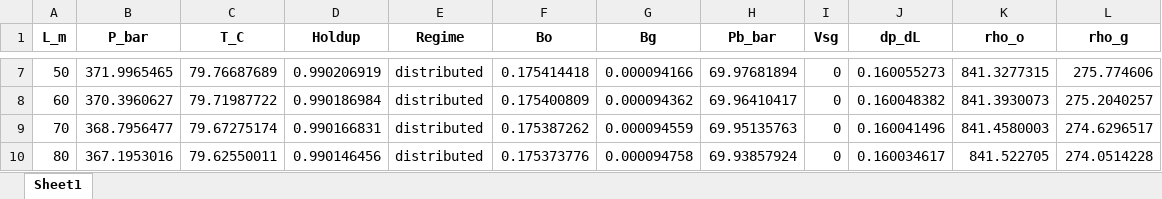
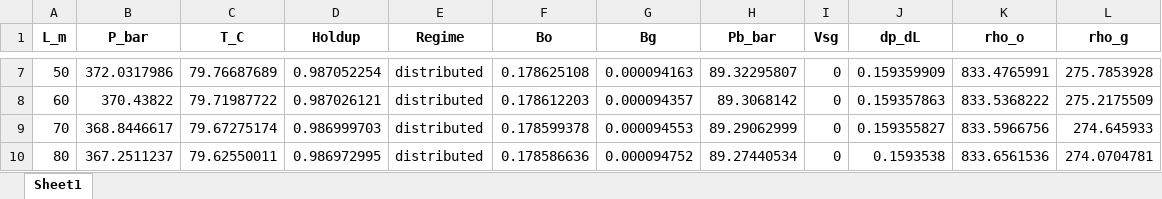
Before and after one commit to LiandraFeroldi/Escoamento, an Excel workbook: Relatorio_Grupo2.xlsx, sheet Sheet1, drawn as a sheet; only a part is shown, gaps mark what is left out; values as stored, in another font and other column widths than the file's, no borders; the diff covers the shown part only; the diff names each change by its address in the sheet, - before the commit and + after, or states it on an @@ line.

```diff
--- a/Relatorio_Grupo2.xlsx (sheet Sheet1)
+++ b/Relatorio_Grupo2.xlsx (sheet Sheet1)
-B7 (P_bar): 371.9965465
+B7 (P_bar): 372.0317986
-D7 (Holdup): 0.990206919
+D7 (Holdup): 0.987052254
-F7 (Bo): 0.175414418
+F7 (Bo): 0.178625108
-G7 (Bg): 0.000094166
+G7 (Bg): 0.000094163
-H7 (Pb_bar): 69.97681894
+H7 (Pb_bar): 89.32295807
-J7 (dp_dL): 0.160055273
+J7 (dp_dL): 0.159359909
-K7 (rho_o): 841.3277315
+K7 (rho_o): 833.4765991
-L7 (rho_g): 275.774606
+L7 (rho_g): 275.7853928
-B8 (P_bar): 370.3960627
+B8 (P_bar): 370.43822
-D8 (Holdup): 0.990186984
+D8 (Holdup): 0.987026121
-F8 (Bo): 0.175400809
+F8 (Bo): 0.178612203
-G8 (Bg): 0.000094362
+G8 (Bg): 0.000094357
-H8 (Pb_bar): 69.96410417
+H8 (Pb_bar): 89.3068142
-J8 (dp_dL): 0.160048382
+J8 (dp_dL): 0.159357863
-K8 (rho_o): 841.3930073
+K8 (rho_o): 833.5368222
-L8 (rho_g): 275.2040257
+L8 (rho_g): 275.2175509
-B9 (P_bar): 368.7956477
+B9 (P_bar): 368.8446617
-D9 (Holdup): 0.990166831
+D9 (Holdup): 0.986999703
-F9 (Bo): 0.175387262
+F9 (Bo): 0.178599378
-G9 (Bg): 0.000094559
+G9 (Bg): 0.000094553
-H9 (Pb_bar): 69.95135763
+H9 (Pb_bar): 89.29062999
-J9 (dp_dL): 0.160041496
+J9 (dp_dL): 0.159355827
-K9 (rho_o): 841.4580003
+K9 (rho_o): 833.5966756
-L9 (rho_g): 274.6296517
+L9 (rho_g): 274.645933
-B10 (P_bar): 367.1953016
+B10 (P_bar): 367.2511237
-D10 (Holdup): 0.990146456
+D10 (Holdup): 0.986972995
-F10 (Bo): 0.175373776
+F10 (Bo): 0.178586636
-G10 (Bg): 0.000094758
+G10 (Bg): 0.000094752
-H10 (Pb_bar): 69.93857924
+H10 (Pb_bar): 89.27440534
-J10 (dp_dL): 0.160034617
+J10 (dp_dL): 0.1593538
-K10 (rho_o): 841.522705
+K10 (rho_o): 833.6561536
-L10 (rho_g): 274.0514228
+L10 (rho_g): 274.0704781
```
Also changed, not shown: 1724 edited cells elsewhere in this sheet, 1 other file.
